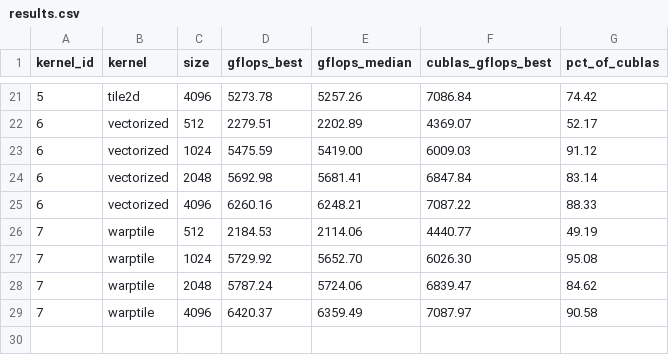
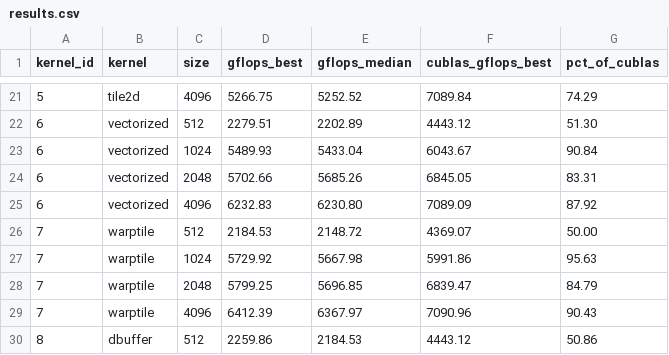
Before and after one commit to OoEthanoO/bare-metal-bard, a CSV file: bench/results.csv, drawn as a sheet; only a part is shown, gaps mark what is left out; the diff covers the shown part only.

```diff
--- a/bench/results.csv
+++ b/bench/results.csv
@@ -21,9 +21,10 @@ kernel_id,kernel,size,gflops_best,gflops_median,cublas_gflops_best,pct_of_cublas
-5,tile2d,4096,5273.78,5257.26,7086.84,74.42
-6,vectorized,512,2279.51,2202.89,4369.07,52.17
-6,vectorized,1024,5475.59,5419.00,6009.03,91.12
-6,vectorized,2048,5692.98,5681.41,6847.84,83.14
-6,vectorized,4096,6260.16,6248.21,7087.22,88.33
-7,warptile,512,2184.53,2114.06,4440.77,49.19
-7,warptile,1024,5729.92,5652.70,6026.30,95.08
-7,warptile,2048,5787.24,5724.06,6839.47,84.62
-7,warptile,4096,6420.37,6359.49,7087.97,90.58
+5,tile2d,4096,5266.75,5252.52,7089.84,74.29
+6,vectorized,512,2279.51,2202.89,4443.12,51.30
+6,vectorized,1024,5489.93,5433.04,6043.67,90.84
+6,vectorized,2048,5702.66,5685.26,6845.05,83.31
+6,vectorized,4096,6232.83,6230.80,7089.09,87.92
+7,warptile,512,2184.53,2148.72,4369.07,50.00
+7,warptile,1024,5729.92,5667.98,5991.86,95.63
+7,warptile,2048,5799.25,5696.85,6839.47,84.79
+7,warptile,4096,6412.39,6367.97,7090.96,90.43
+8,dbuffer,512,2259.86,2184.53,4443.12,50.86
```
Also changed, not shown: 3 added rows and 61 edited cells elsewhere in this file, 4 other files.
